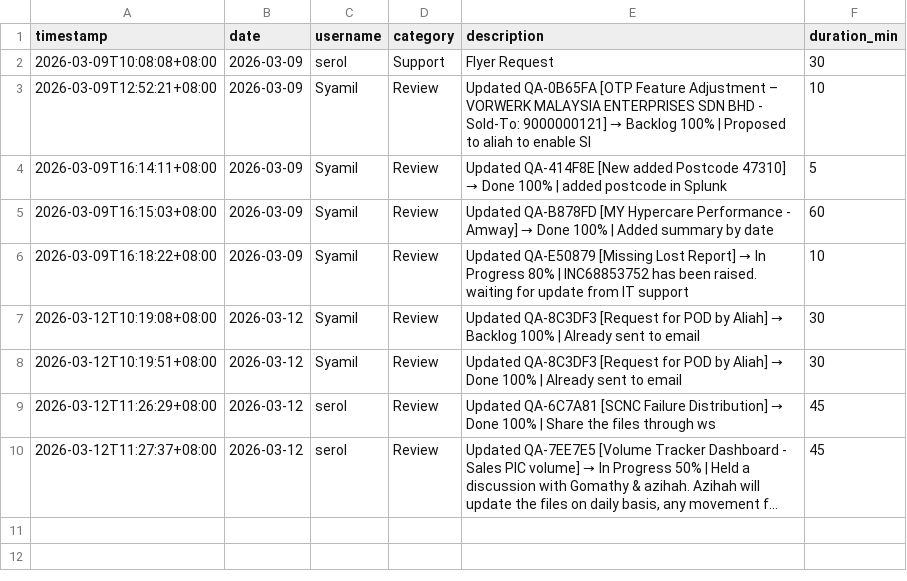
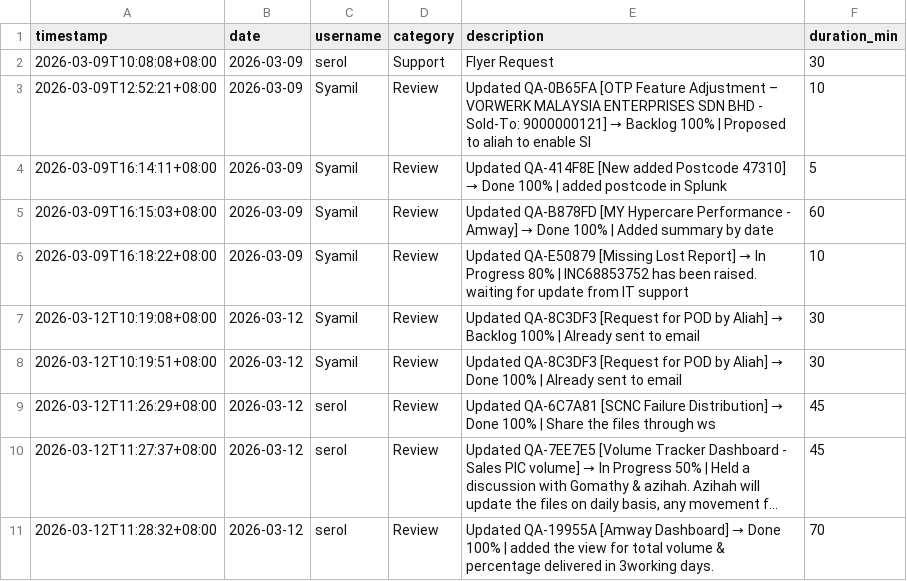
Before and after one commit to serol13/MY_opsX, a CSV file: activity_log.csv, drawn as a sheet; long unchanged cells end in …; the diff names each change by its address in the sheet, - before the commit and + after, or states it on an @@ line.

Commit message:
[ACTIVITY] serol — 2026-03-12

```diff
--- a/activity_log.csv
+++ b/activity_log.csv
+row 11: 2026-03-12T11:28:32+08:00 | 2026-03-12 | serol | Review | Updated QA-19955A [Amway Dashboard] → Done 100% | added the view for total volume & percentage delivered in 3working days. | 70
```
